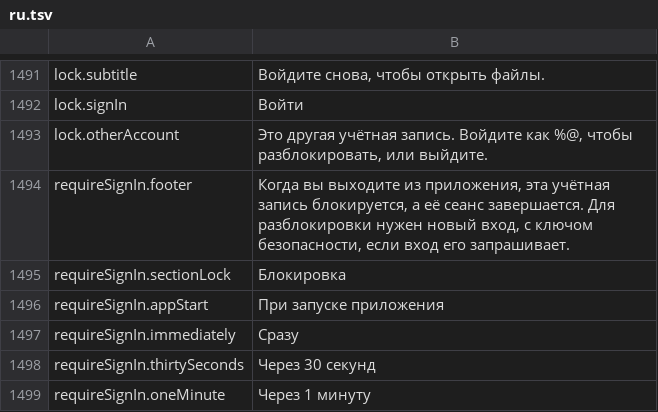
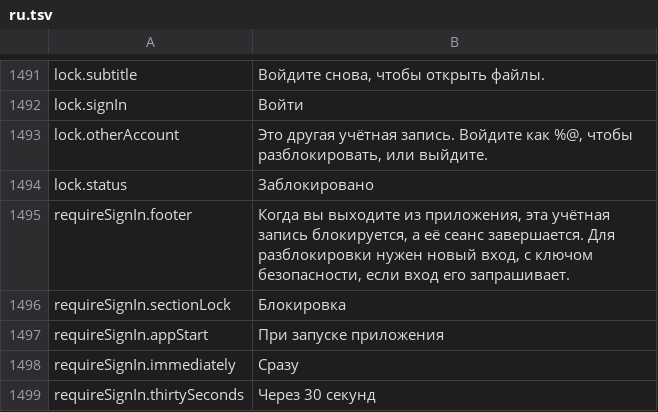
Before and after one commit to PhillipMaizza/NextExplorer-iOS, a TSV file: Packages/Localization/translations/ru.tsv, drawn as a sheet; only a part is shown, gaps mark what is left out; the shorter side is filled out with more unchanged rows.

Commit message:
NXTIOS-0197: The Mac lock screen is the sign in page kept to the account
The owner chose lock design A: a locked account shows the same window
as sign in, with the sidebar reduced to one Locked step, the server
chip, the account card and the unlock actions. The login shell, sidebar
frame and step row are now shared between sign in and the lock screen
so both stay in step. Adds the Locked string in every language.

```diff
--- a/Packages/Localization/translations/ru.tsv
+++ b/Packages/Localization/translations/ru.tsv
@@ -1493,2 +1493,3 @@ lock.signIn	Войти
 lock.otherAccount	Это другая учётная запись. Войдите как %@, чтобы разблокировать, или выйдите.
+lock.status	Заблокировано
 requireSignIn.footer	Когда вы выходите из приложения, эта учётная запись блокируется, а её сеанс завершается. Для разблокировки нужен новый вход, с ключом безопасности, если вход его запрашивает.
```
Also changed, not shown: Packages/Localization/translations/el.tsv, Packages/Localization/translations/hi.tsv, 33 other files.
